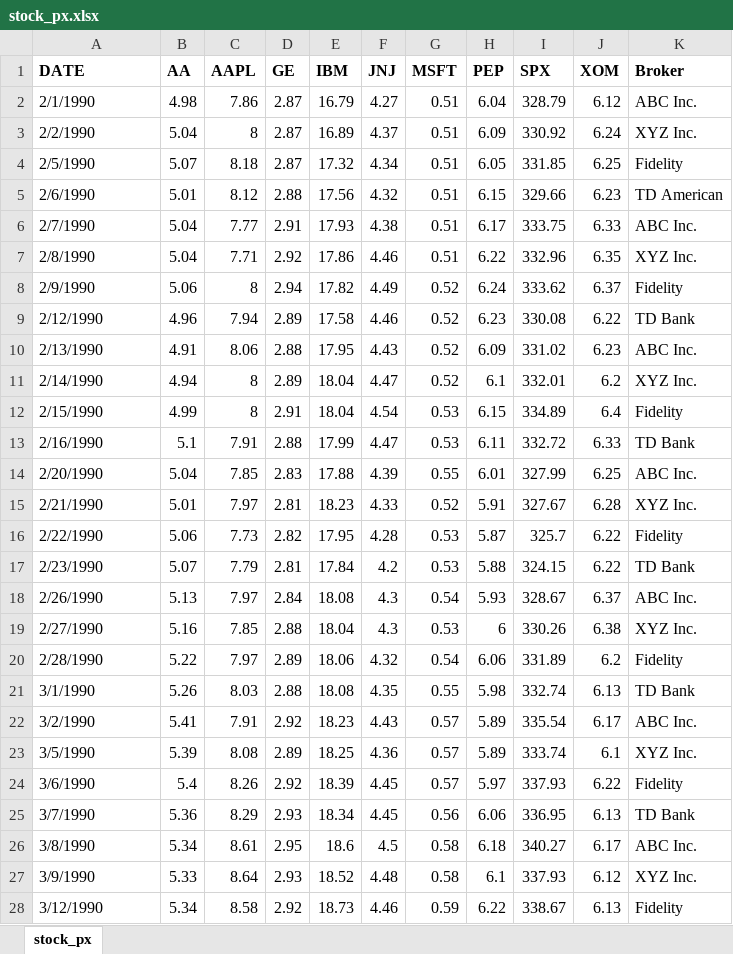
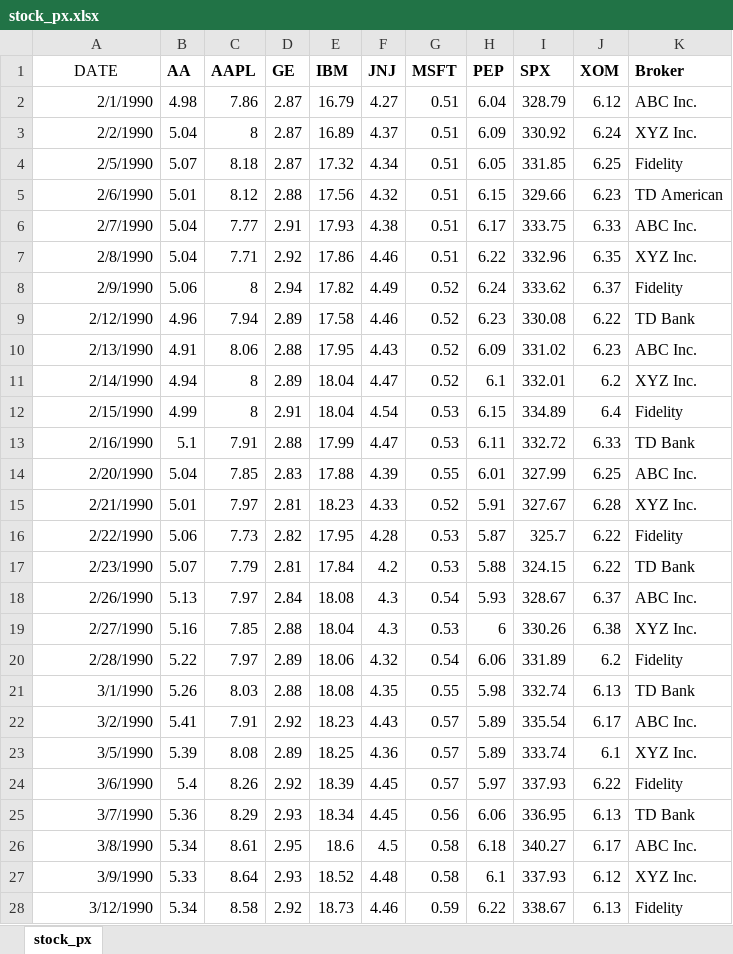
Before and after one commit to jasminjohnson/jasminjohnson.github.io, an Excel workbook: downloads/notebooks/data/stock_px.xlsx, sheet stock_px, drawn as a sheet; only a part is shown; values as stored, in another font and other column widths than the file's, no borders; the diff covers the shown part only; the diff names each change by its address in the sheet, - before the commit and + after, or states it on an @@ line.

```diff
--- a/downloads/notebooks/data/stock_px.xlsx (sheet stock_px)
+++ b/downloads/notebooks/data/stock_px.xlsx (sheet stock_px)
@@ A1 bold: on → off, alignment: left → center @@
-A2:A28 alignment: left
+A2:A28 alignment: right
```
Also changed, not shown: cell formats elsewhere in this sheet, 11 other files.
